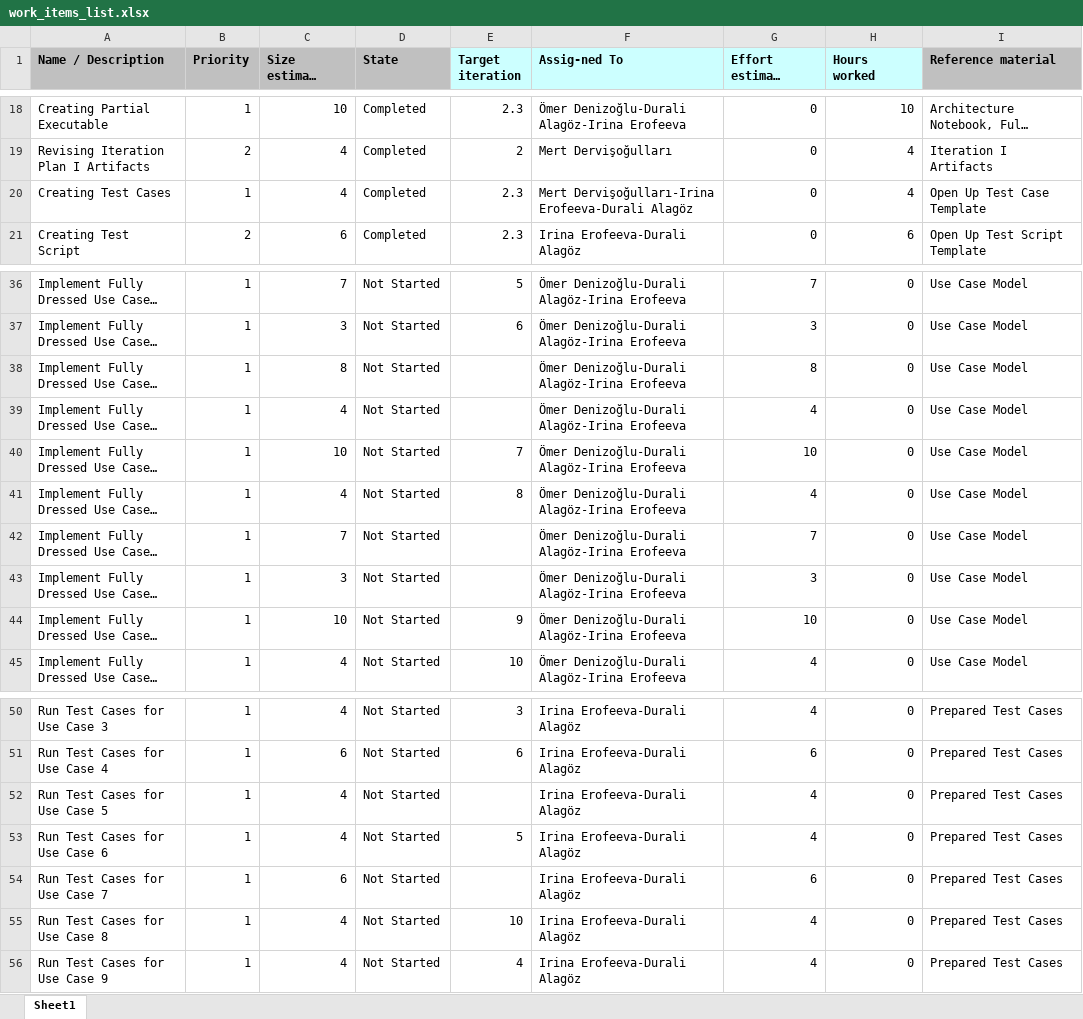
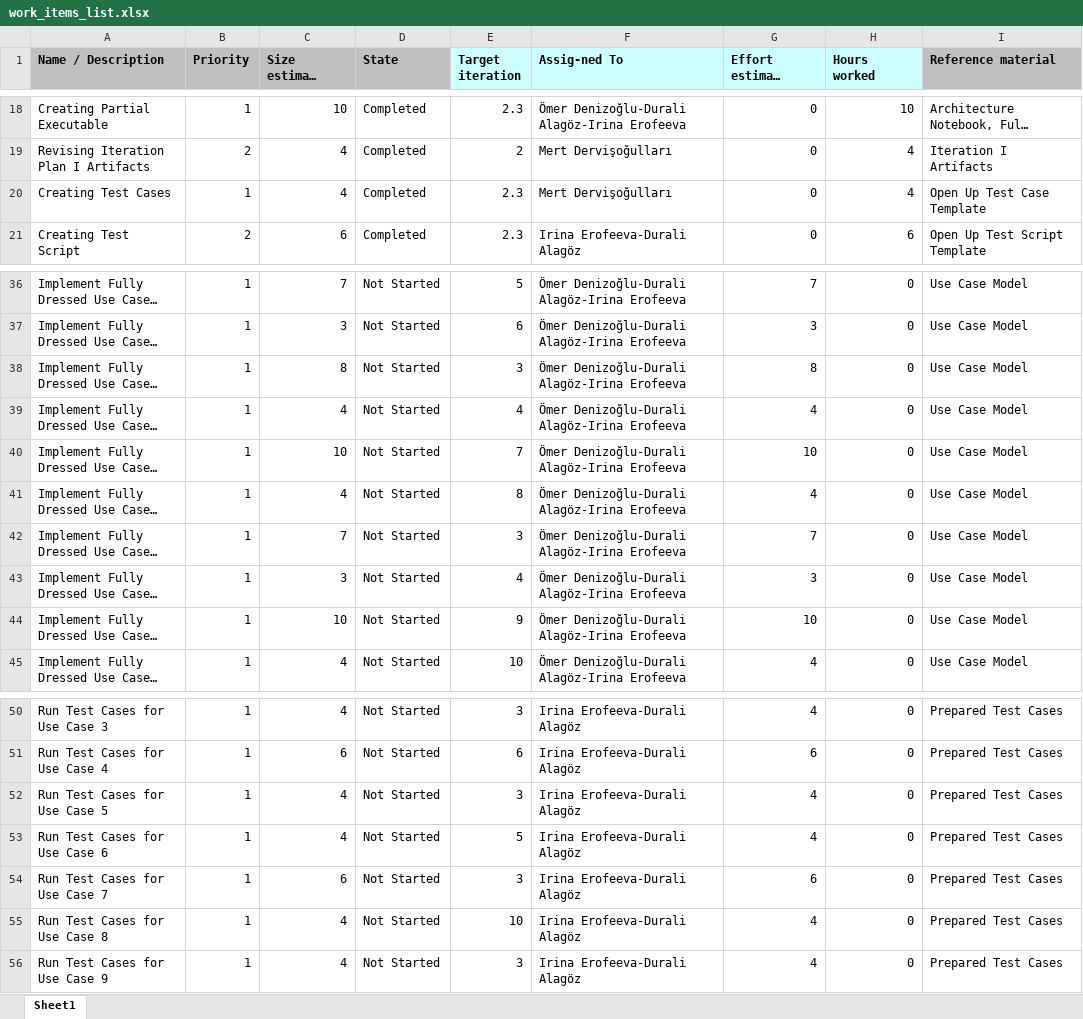
Before and after one commit to Irina112583/hotel-reservation-system, an Excel workbook: work_items_list.xlsx, sheet Sheet1, drawn as a sheet; only a part is shown, gaps mark what is left out; long unchanged cells end in …; values as stored, in another font and other column widths than the file's, no borders; charts and pictures not drawn; the diff names each change by its address in the sheet, - before the commit and + after, or states it on an @@ line.

```diff
--- a/work_items_list.xlsx (sheet Sheet1)
+++ b/work_items_list.xlsx (sheet Sheet1)
-F20 (Assig-ned To): Mert Dervişoğulları-Irina Erofeeva-Durali Alagöz
+F20 (Assig-ned To): Mert Dervişoğulları
-E38 (Target iteration): (empty)
+E38 (Target iteration): 3
-E39 (Target iteration): (empty)
+E39 (Target iteration): 4
-E42 (Target iteration): (empty)
+E42 (Target iteration): 3
-E43 (Target iteration): (empty)
+E43 (Target iteration): 4
-E52 (Target iteration): (empty)
+E52 (Target iteration): 3
-E54 (Target iteration): (empty)
+E54 (Target iteration): 3
-E56 (Target iteration): 4
+E56 (Target iteration): 3
```
Also changed, not shown: charts or pictures, 36 other files.
